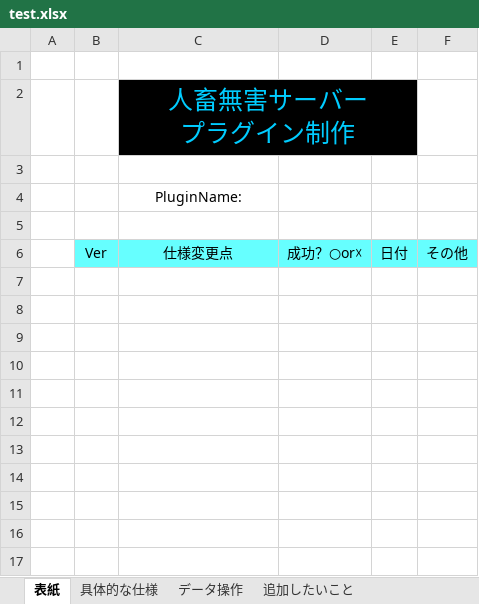
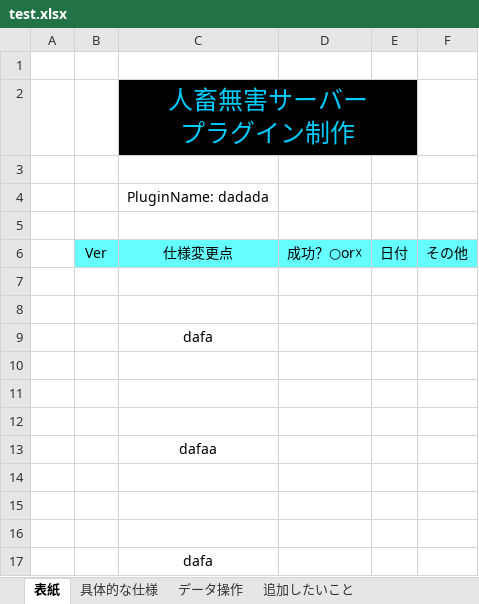
Before and after one commit to zinntikumugai/Command_put, an Excel workbook: Command_put/src/test.xlsx, sheet 表紙, drawn as a sheet; values as stored, in another font and other column widths than the file's, no borders; the diff names each change by its address in the sheet, - before the commit and + after, or states it on an @@ line.

```diff
--- a/Command_put/src/test.xlsx (sheet 表紙)
+++ b/Command_put/src/test.xlsx (sheet 表紙)
-C4: PluginName:
+C4: PluginName: dadada
+row 7: (empty)
+row 8: (empty)
+row 9:  |  | dafa
+row 10: (empty)
+row 11: (empty)
+row 12: (empty)
+row 13:  |  | dafaa
+row 14: (empty)
+row 15: (empty)
+row 16: (empty)
+row 17:  |  | dafa
```
Also changed, not shown: 1 other file.
